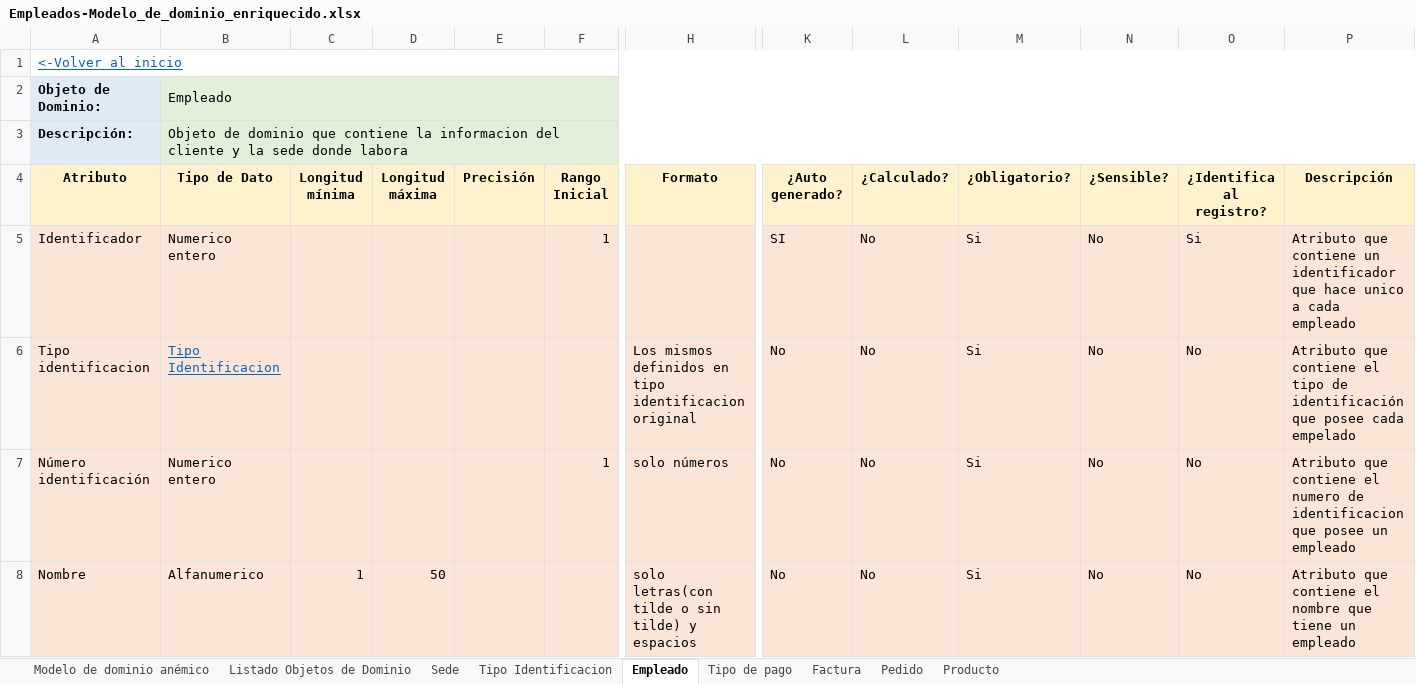
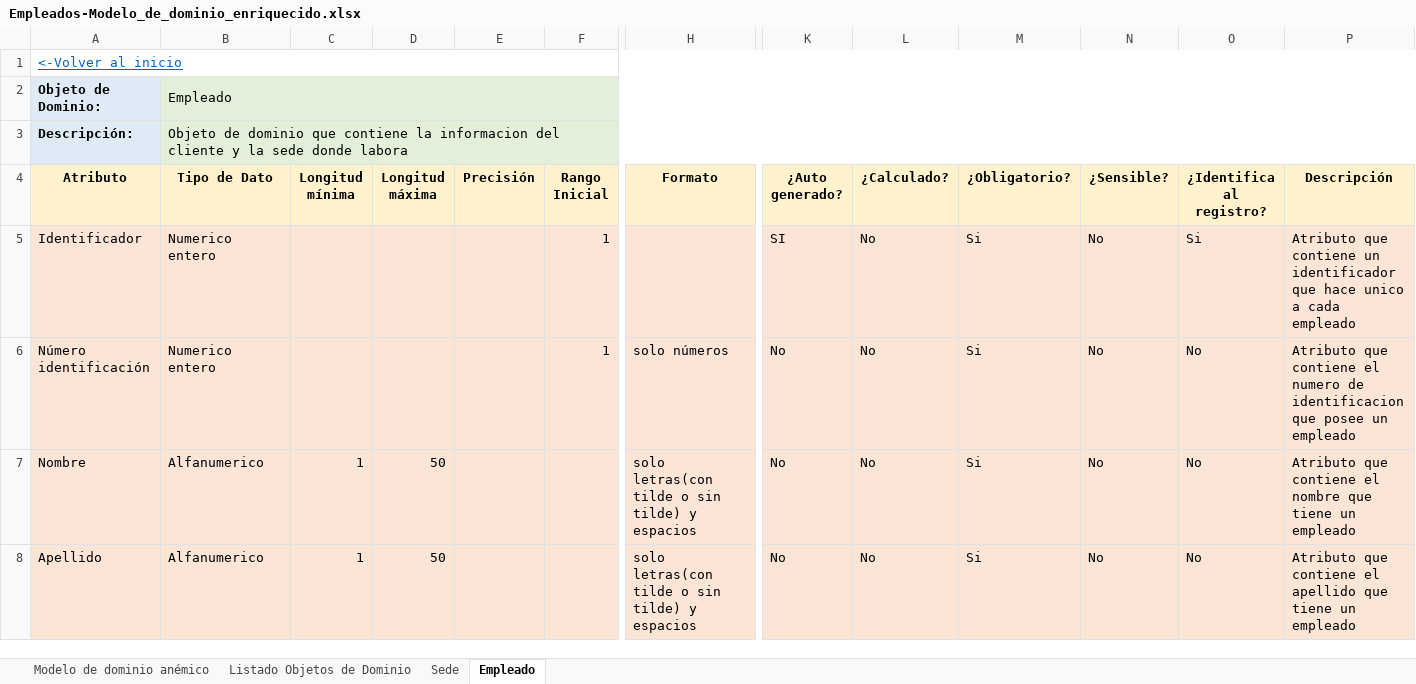
Before and after one commit to isabela0841/ProyectoDOO, an Excel workbook: Modelo de dominio enriquecido/Empleados-Modelo_de_dominio_enriquecido.xlsx, sheet Empleado, drawn as a sheet; only a part is shown, gaps mark what is left out; the shorter side is filled out with more unchanged rows; values as stored, in another font and other column widths than the file's, no borders; rows hold the shown columns only; the diff names each change by its address in the sheet, - before the commit and + after, or states it on an @@ line.

```diff
--- a/Modelo de dominio enriquecido/Empleados-Modelo_de_dominio_enriquecido.xlsx (sheet Empleado)
+++ b/Modelo de dominio enriquecido/Empleados-Modelo_de_dominio_enriquecido.xlsx (sheet Empleado)
-sheet tab: Tipo Identificacion
-sheet tab: Tipo de pago
-sheet tab: Factura
-sheet tab: Pedido
-sheet tab: Producto
-row 6: Tipo identificacion | Tipo Identificacion |  |  |  |  | Los mismos definidos en tipo identificacion original | No | No | Si | No | No | Atributo que contiene el tipo de identificación que posee cada empelado
```
Also changed, not shown: sheet Listado Objetos de Dominio, sheet Sede, charts or pictures, Modelo de dominio enriquecido/Cliente- Modelo de dominio enriquecido.xlsx, Modelo de dominio enriquecido/Pago-Modelo de dominio enriquecido.xlsx, 1 other file.
